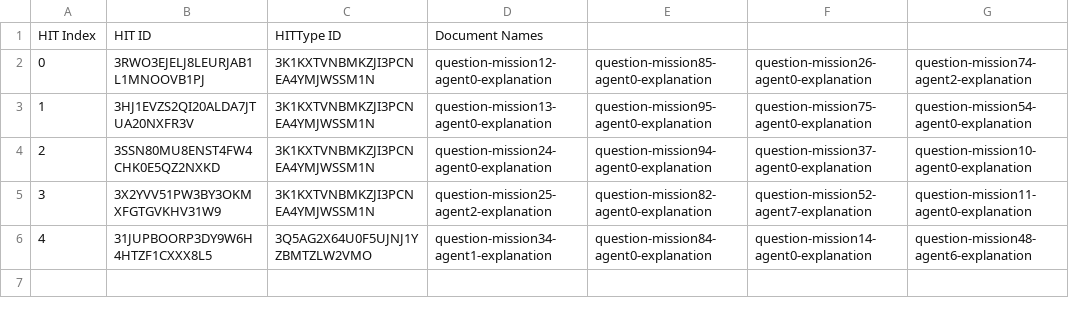
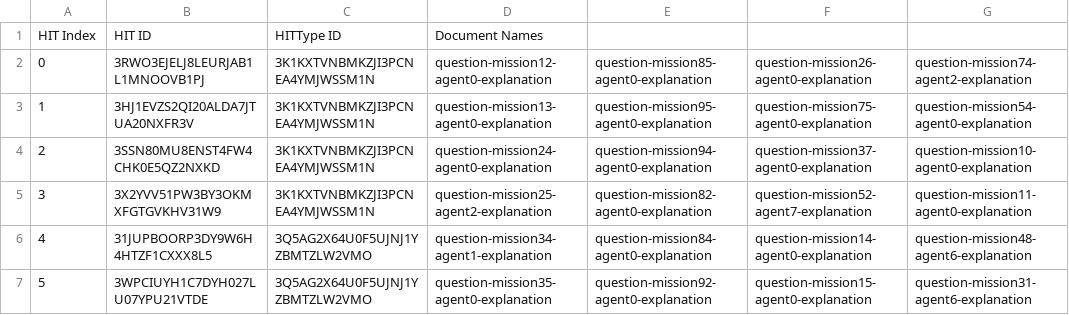
Before and after one commit to cmu-able/explainable-planning, a CSV file: XPlanningEvaluation/resources/mobilerobot/study/prefalign/mturk/hit-info/hitInfo_experimental_full.csv, drawn as a sheet.

Commit message:
Updated hitInfo_experimental_full.csv: HIT index 5

```diff
--- a/XPlanningEvaluation/resources/mobilerobot/study/prefalign/mturk/hit-info/hitInfo_experimental_full.csv
+++ b/XPlanningEvaluation/resources/mobilerobot/study/prefalign/mturk/hit-info/hitInfo_experimental_full.csv
@@ -6 +6,2 @@ HIT Index,HIT ID,HITType ID,Document Names
 4,31JUPBOORP3DY9W6H4HTZF1CXXX8L5,3Q5AG2X64U0F5UJNJ1YZBMTZLW2VMO,question-mission34-agent1-explanation,question-mission84-agent0-explanation,question-mission14-agent0-explanation,question-mission48-agent6-explanation
+5,3WPCIUYH1C7DYH027LU07YPU21VTDE,3Q5AG2X64U0F5UJNJ1YZBMTZLW2VMO,question-mission35-agent0-explanation,question-mission92-agent0-explanation,question-mission15-agent0-explanation,question-mission31-agent6-explanation
```
